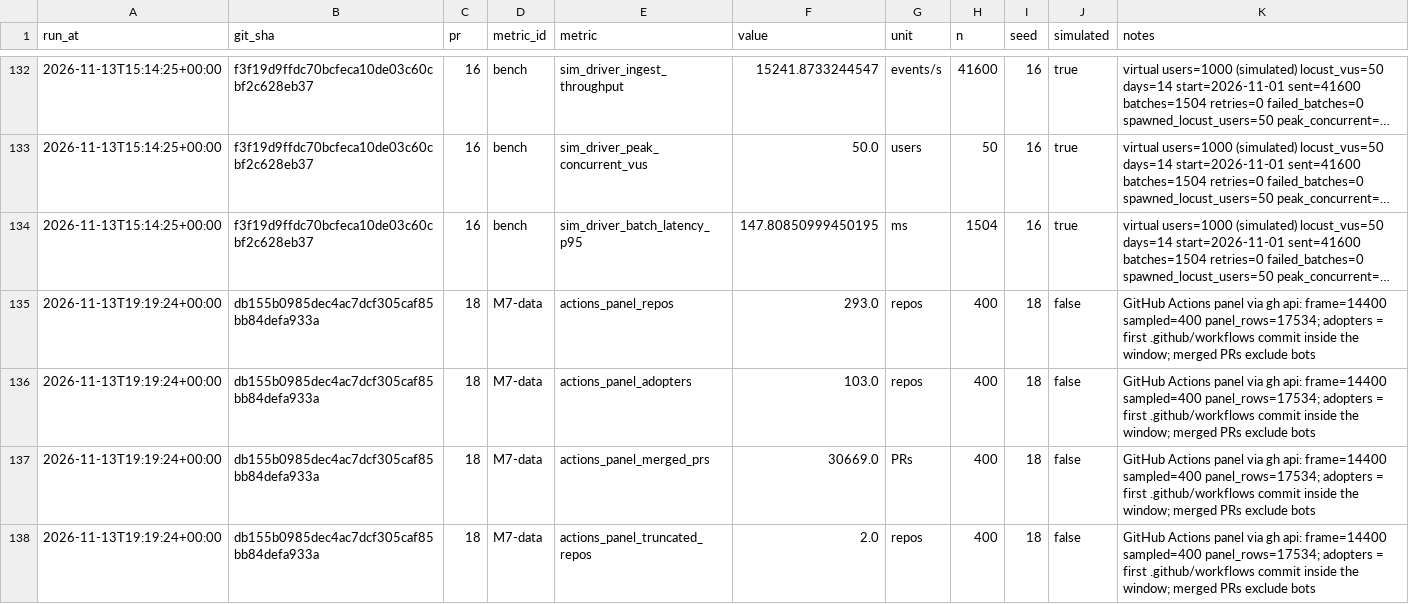
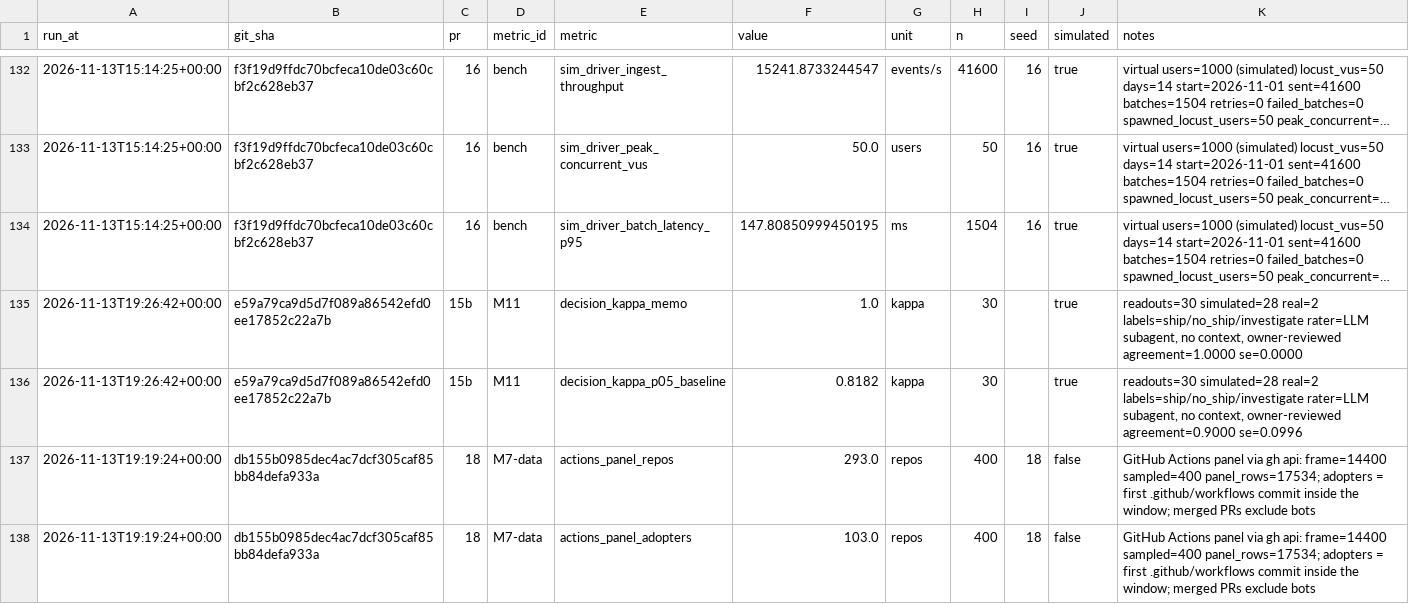
Before and after one commit to tlamDson/TravelPlan, a CSV file: analytics/runs/runs.csv, drawn as a sheet; only a part is shown, gaps mark what is left out; the shorter side is filled out with more unchanged rows; long unchanged cells end in …; the diff names each change by its address in the sheet, - before the commit and + after, or states it on an @@ line.

Commit message:
fix: record M11 with the real rater label (#108)
* test: record M11 with a rater label instead of the hard-coded Lam

* add --rater to abkit decide kappa and to_run_records, default unchanged

* data: record M11 kappa with the LLM subagent rater

```diff
--- a/analytics/runs/runs.csv
+++ b/analytics/runs/runs.csv
+row 135: 2026-11-13T19:26:42+00:00 | e59a79ca9d5d7f089a86542efd0ee17852c22a7b | 15b | M11 | decision_kappa_memo | 1.0 | kappa | 30 |  | true | readouts=30 simulated=28 real=2 labels=ship/no_ship/investigate rater=LLM subagent, no context, owner-reviewed agreement=1.0000 se=0.0000
+row 136: 2026-11-13T19:26:42+00:00 | e59a79ca9d5d7f089a86542efd0ee17852c22a7b | 15b | M11 | decision_kappa_p05_baseline | 0.8182 | kappa | 30 |  | true | readouts=30 simulated=28 real=2 labels=ship/no_ship/investigate rater=LLM subagent, no context, owner-reviewed agreement=0.9000 se=0.0996
```
Also changed, not shown: 3 other files.
